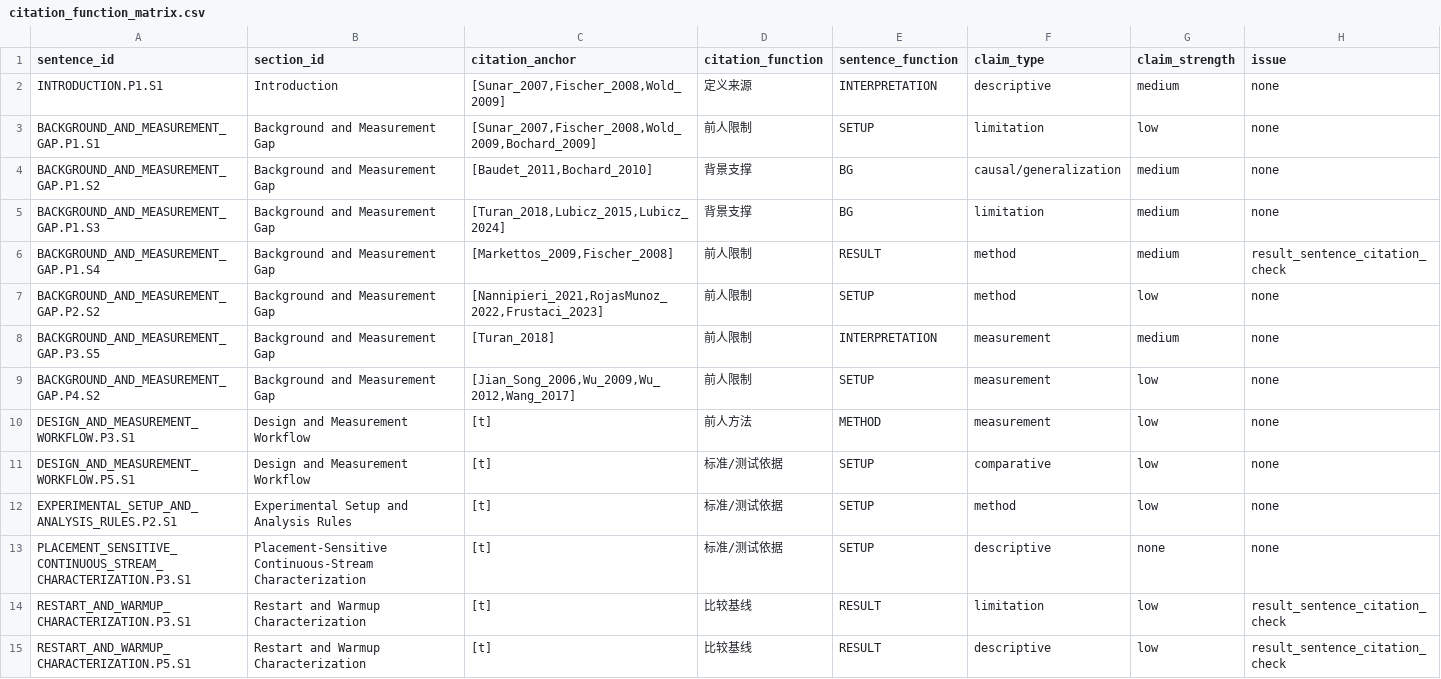
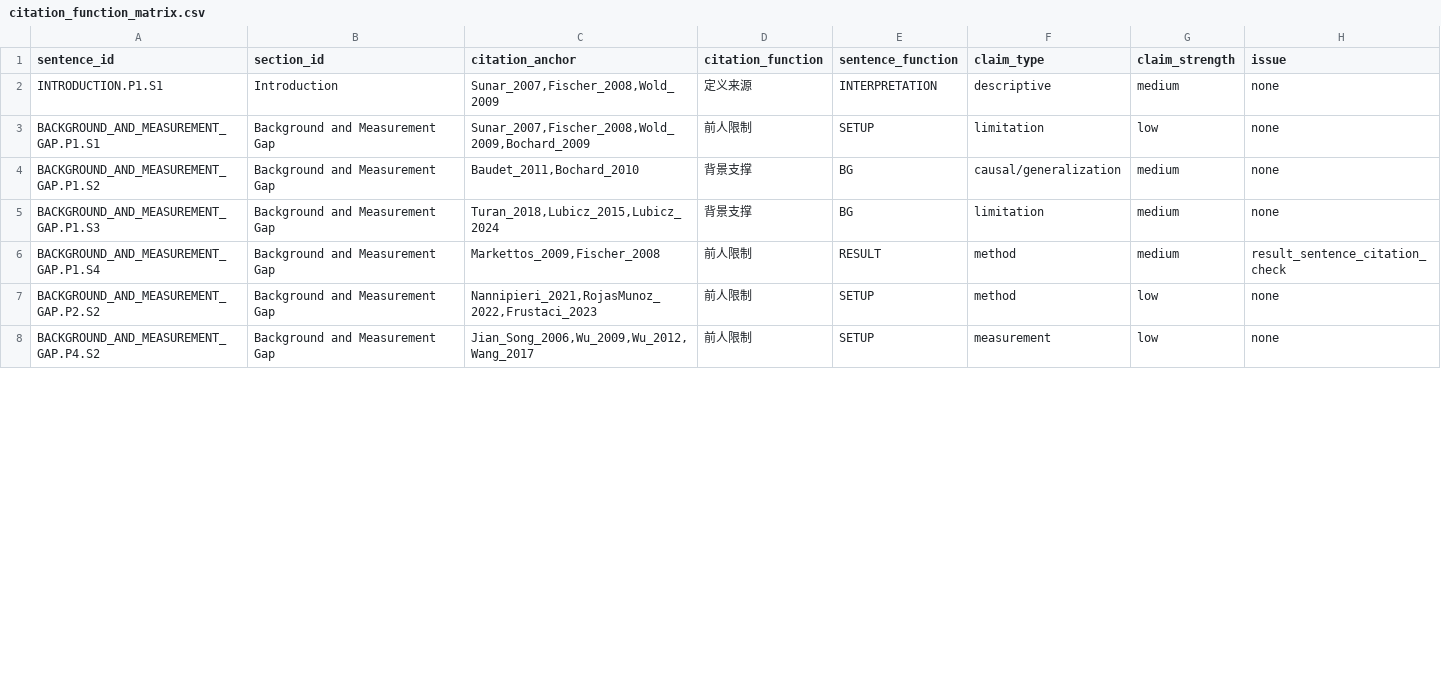
Before and after one commit to ghjiuzhi/DigitalIC_FPGA_TopVenues_Study_2026-06-04, a CSV file: 09_manuscript_audit_pipeline/deep_morphology/manuscript/citation_function_matrix.csv, drawn as a sheet; only a part is shown; the diff covers the shown part only.

Commit message:
feat: harden deep morphology audit pipeline

```diff
--- a/09_manuscript_audit_pipeline/deep_morphology/manuscript/citation_function_matrix.csv
+++ b/09_manuscript_audit_pipeline/deep_morphology/manuscript/citation_function_matrix.csv
@@ -1,15 +1,8 @@
 sentence_id,section_id,citation_anchor,citation_function,sentence_function,claim_type,claim_strength,issue
-INTRODUCTION.P1.S1,Introduction,"[Sunar_2007,Fischer_2008,Wold_2009]",定义来源,INTERPRETATION,descriptive,medium,none
-BACKGROUND_AND_MEASUREMENT_GAP.P1.S1,Background and Measurement Gap,"[Sunar_2007,Fischer_2008,Wold_2009,Bochard_2009]",前人限制,SETUP,limitation,low,none
-BACKGROUND_AND_MEASUREMENT_GAP.P1.S2,Background and Measurement Gap,"[Baudet_2011,Bochard_2010]",背景支撑,BG,causal/generalization,medium,none
-BACKGROUND_AND_MEASUREMENT_GAP.P1.S3,Background and Measurement Gap,"[Turan_2018,Lubicz_2015,Lubicz_2024]",背景支撑,BG,limitation,medium,none
-BACKGROUND_AND_MEASUREMENT_GAP.P1.S4,Background and Measurement Gap,"[Markettos_2009,Fischer_2008]",前人限制,RESULT,method,medium,result_sentence_citation_check
-BACKGROUND_AND_MEASUREMENT_GAP.P2.S2,Background and Measurement Gap,"[Nannipieri_2021,RojasMunoz_2022,Frustaci_2023]",前人限制,SETUP,method,low,none
-BACKGROUND_AND_MEASUREMENT_GAP.P3.S5,Background and Measurement Gap,[Turan_2018],前人限制,INTERPRETATION,measurement,medium,none
-BACKGROUND_AND_MEASUREMENT_GAP.P4.S2,Background and Measurement Gap,"[Jian_Song_2006,Wu_2009,Wu_2012,Wang_2017]",前人限制,SETUP,measurement,low,none
-DESIGN_AND_MEASUREMENT_WORKFLOW.P3.S1,Design and Measurement Workflow,[t],前人方法,METHOD,measurement,low,none
-DESIGN_AND_MEASUREMENT_WORKFLOW.P5.S1,Design and Measurement Workflow,[t],标准/测试依据,SETUP,comparative,low,none
-EXPERIMENTAL_SETUP_AND_ANALYSIS_RULES.P2.S1,Experimental Setup and Analysis Rules,[t],标准/测试依据,SETUP,method,low,none
-PLACEMENT_SENSITIVE_CONTINUOUS_STREAM_CHARACTERIZATION.P3.S1,Placement-Sensitive Continuous-Stream Characterization,[t],标准/测试依据,SETUP,descriptive,none,none
-RESTART_AND_WARMUP_CHARACTERIZATION.P3.S1,Restart and Warmup Characterization,[t],比较基线,RESULT,limitation,low,result_sentence_citation_check
-RESTART_AND_WARMUP_CHARACTERIZATION.P5.S1,Restart and Warmup Characterization,[t],比较基线,RESULT,descriptive,low,result_sentence_citation_check
+INTRODUCTION.P1.S1,Introduction,"Sunar_2007,Fischer_2008,Wold_2009",定义来源,INTERPRETATION,descriptive,medium,none
+BACKGROUND_AND_MEASUREMENT_GAP.P1.S1,Background and Measurement Gap,"Sunar_2007,Fischer_2008,Wold_2009,Bochard_2009",前人限制,SETUP,limitation,low,none
+BACKGROUND_AND_MEASUREMENT_GAP.P1.S2,Background and Measurement Gap,"Baudet_2011,Bochard_2010",背景支撑,BG,causal/generalization,medium,none
+BACKGROUND_AND_MEASUREMENT_GAP.P1.S3,Background and Measurement Gap,"Turan_2018,Lubicz_2015,Lubicz_2024",背景支撑,BG,limitation,medium,none
+BACKGROUND_AND_MEASUREMENT_GAP.P1.S4,Background and Measurement Gap,"Markettos_2009,Fischer_2008",前人限制,RESULT,method,medium,result_sentence_citation_check
+BACKGROUND_AND_MEASUREMENT_GAP.P2.S2,Background and Measurement Gap,"Nannipieri_2021,RojasMunoz_2022,Frustaci_2023",前人限制,SETUP,method,low,none
+BACKGROUND_AND_MEASUREMENT_GAP.P4.S2,Background and Measurement Gap,"Jian_Song_2006,Wu_2009,Wu_2012,Wang_2017",前人限制,SETUP,measurement,low,none
```
Also changed, not shown: 11 removed rows and 2 edited cells elsewhere in this file, 09_manuscript_audit_pipeline/deep_morphology/corpus/topvenue_paper_sequence_archetypes.csv, 09_manuscript_audit_pipeline/deep_morphology/corpus/topvenue_venue_archetype_matrix.csv, 16 other files.
